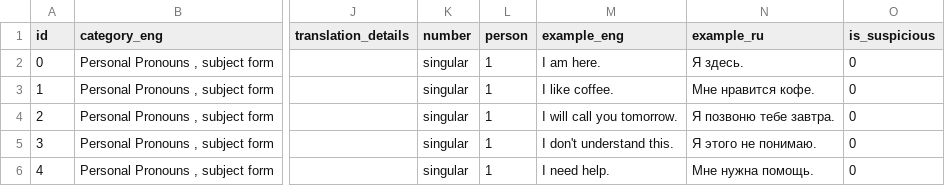
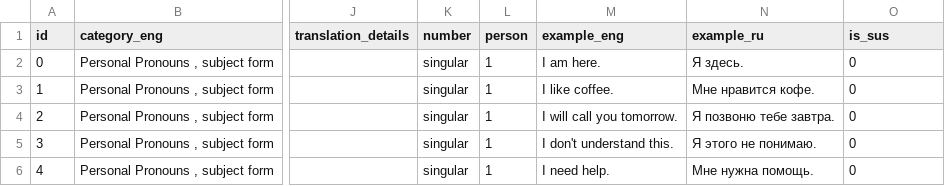
Before and after one commit to df09/eng, a CSV file: data/topics/2_pronouns/_old/questions.csv, drawn as a sheet; only a part is shown, gaps mark what is left out; the diff names each change by its address in the sheet, - before the commit and + after, or states it on an @@ line.

```diff
--- a/data/topics/2_pronouns/_old/questions.csv
+++ b/data/topics/2_pronouns/_old/questions.csv
-O1: is_suspicious
+O1: is_sus
```
Also changed, not shown: data/topics/1_test/questions/chooses.csv, data/topics/1_test/questions/inputs.csv, 24 other files.
